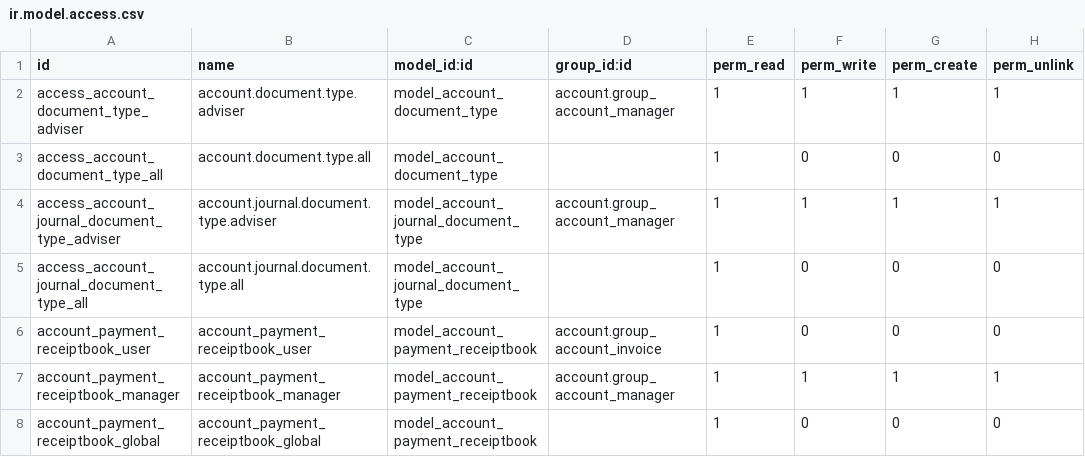
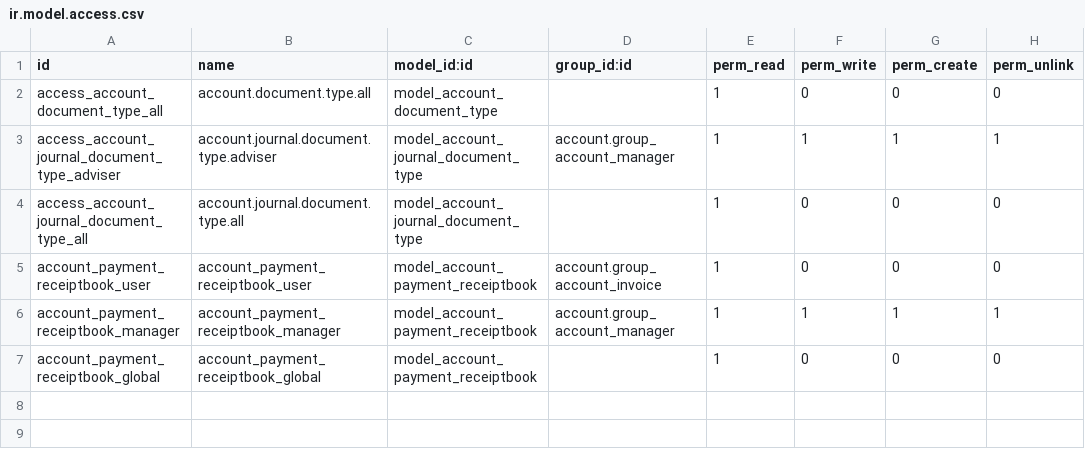
Before and after one commit to ingadhoc/account-financial-tools, a CSV file: account_document/security/ir.model.access.csv, drawn as a sheet; the diff names each change by its address in the sheet, - before the commit and + after, or states it on an @@ line.

Commit message:
IMP delete perm to modify document types

```diff
--- a/account_document/security/ir.model.access.csv
+++ b/account_document/security/ir.model.access.csv
-row 2: access_account_document_type_adviser | account.document.type.adviser | model_account_document_type | account.group_account_manager | 1 | 1 | 1 | 1
```
Also changed, not shown: 1 other file.
